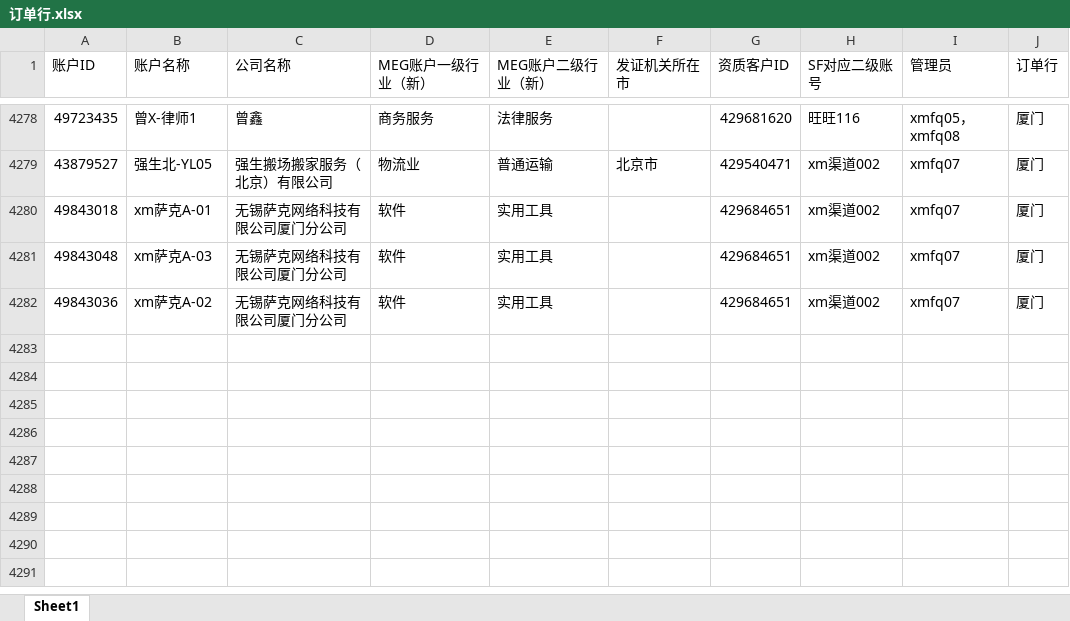
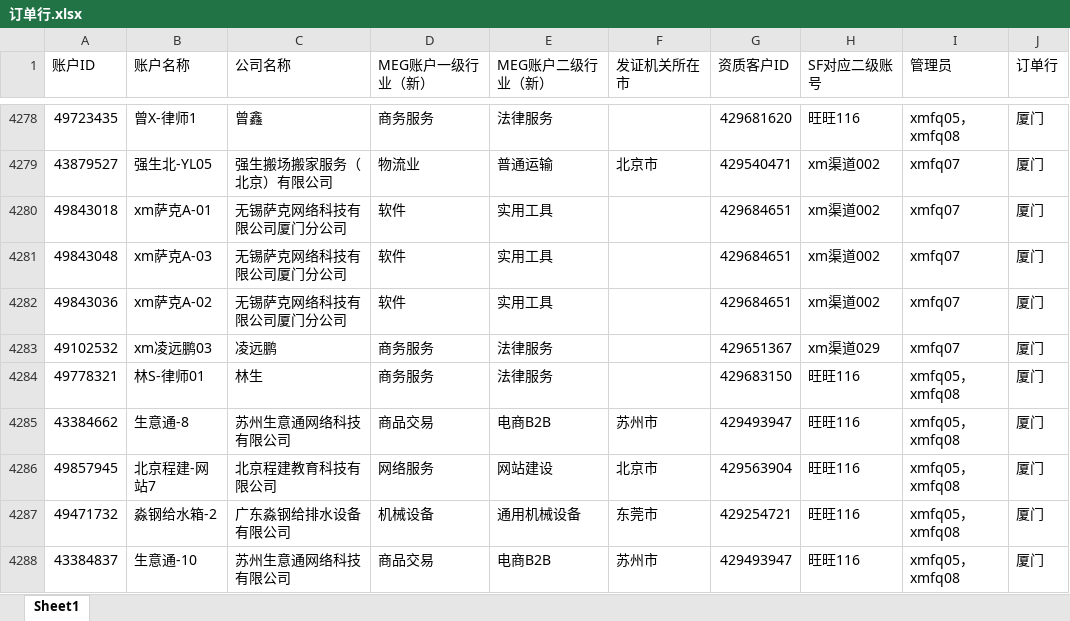
Before and after one commit to Dream-Home-2021/Analysis, an Excel workbook: 订单行.xlsx, sheet Sheet1, drawn as a sheet; only a part is shown, gaps mark what is left out; values as stored, in another font and other column widths than the file's, no borders; conditional formats not drawn; the diff names each change by its address in the sheet, - before the commit and + after, or states it on an @@ line.

```diff
--- a/订单行.xlsx (sheet Sheet1)
+++ b/订单行.xlsx (sheet Sheet1)
+row 4283: 49102532 | xm凌远鹏03 | 凌远鹏 | 商务服务 | 法律服务 |  | 429651367 | xm渠道029 | xmfq07 | 厦门
+row 4284: 49778321 | 林S-律师01 | 林生 | 商务服务 | 法律服务 |  | 429683150 | 旺旺116 | xmfq05，xmfq08 | 厦门
+row 4285: 43384662 | 生意通-8 | 苏州生意通网络科技有限公司 | 商品交易 | 电商B2B | 苏州市 | 429493947 | 旺旺116 | xmfq05，xmfq08 | 厦门
+row 4286: 49857945 | 北京程建-网站7 | 北京程建教育科技有限公司 | 网络服务 | 网站建设 | 北京市 | 429563904 | 旺旺116 | xmfq05，xmfq08 | 厦门
+row 4287: 49471732 | 淼钢给水箱-2 | 广东淼钢给排水设备有限公司 | 机械设备 | 通用机械设备 | 东莞市 | 429254721 | 旺旺116 | xmfq05，xmfq08 | 厦门
+row 4288: 43384837 | 生意通-10 | 苏州生意通网络科技有限公司 | 商品交易 | 电商B2B | 苏州市 | 429493947 | 旺旺116 | xmfq05，xmfq08 | 厦门
```
Also changed, not shown: 未消费客户明细/销售人员.xlsx, 1 other file.
